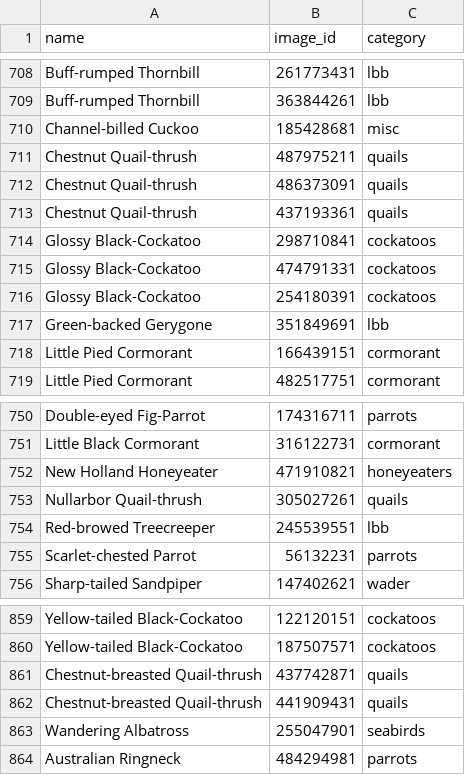
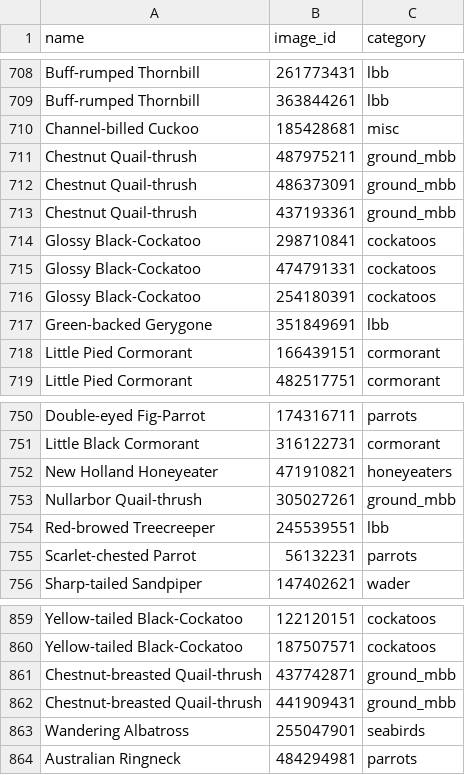
Before and after one commit to meganroseevans/twitch_or_tweek, a CSV file: data/regional/au_images.csv, drawn as a sheet; only a part is shown, gaps mark what is left out; the diff covers the shown part only.

```diff
--- a/data/regional/au_images.csv
+++ b/data/regional/au_images.csv
@@ -711,3 +711,3 @@ Channel-billed Cuckoo,185428681,misc
-Chestnut Quail-thrush,487975211,quails
-Chestnut Quail-thrush,486373091,quails
-Chestnut Quail-thrush,437193361,quails
+"Chestnut Quail-thrush",487975211,ground_mbb
+"Chestnut Quail-thrush",486373091,ground_mbb
+"Chestnut Quail-thrush",437193361,ground_mbb
@@ -753 +753 @@ New Holland Honeyeater,471910821,honeyeaters
-Nullarbor Quail-thrush,305027261,quails
+"Nullarbor Quail-thrush",305027261,ground_mbb
@@ -861,2 +861,2 @@ Yellow-tailed Black-Cockatoo,187507571,cockatoos
-Chestnut-breasted Quail-thrush,437742871,quails
-Chestnut-breasted Quail-thrush,441909431,quails
+"Chestnut-breasted Quail-thrush",437742871,ground_mbb
+"Chestnut-breasted Quail-thrush",441909431,ground_mbb
```
Also changed, not shown: 21 edited cells elsewhere in this file, data/regional/gb_images.csv, data/regional/jp_images.csv, 4 other files.
